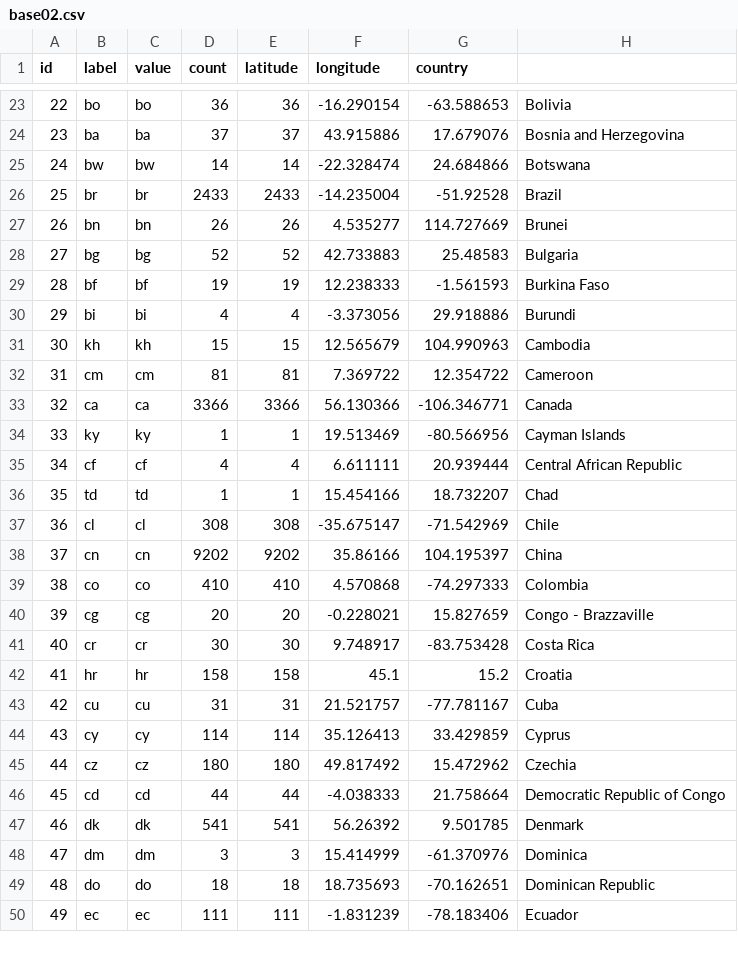
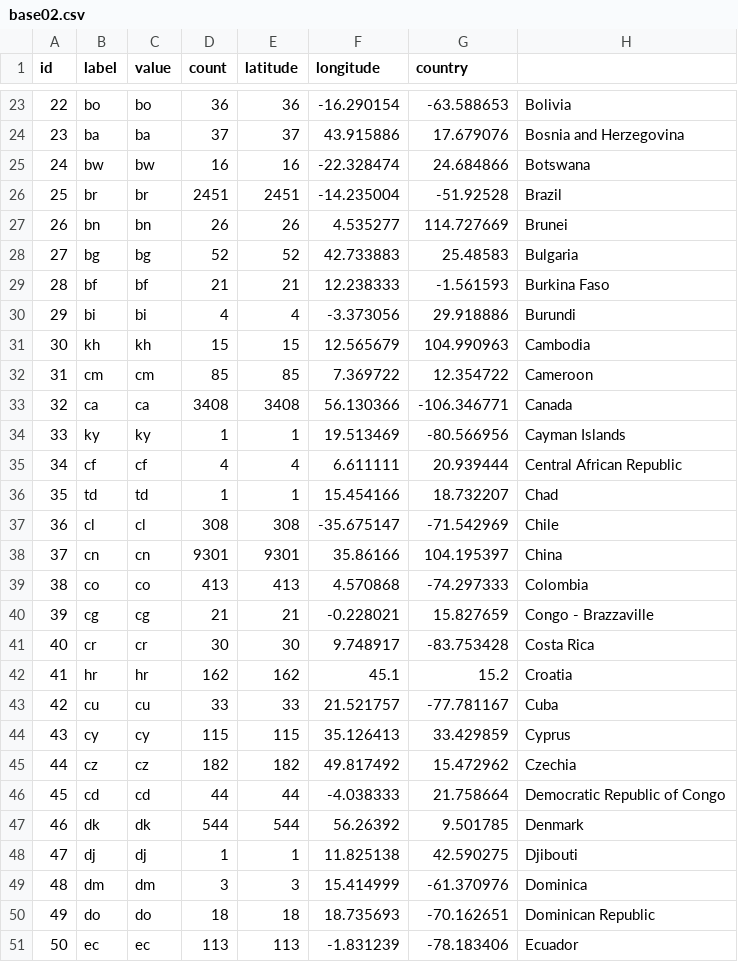
Before and after one commit to juansokil/Covid-19, a CSV file: bases/base02.csv, drawn as a sheet; only a part is shown, gaps mark what is left out; addresses are those after the commit; the diff covers the shown part only; the diff names each change by its address in the sheet, - before the commit and + after, or states it on an @@ line.

```diff
--- a/bases/base02.csv
+++ b/bases/base02.csv
-D25 (count): 14
+D25 (count): 16
-E25 (latitude): 14
+E25 (latitude): 16
-D26 (count): 2433
+D26 (count): 2451
-E26 (latitude): 2433
+E26 (latitude): 2451
-D29 (count): 19
+D29 (count): 21
-E29 (latitude): 19
+E29 (latitude): 21
-D32 (count): 81
+D32 (count): 85
-E32 (latitude): 81
+E32 (latitude): 85
-D33 (count): 3366
+D33 (count): 3408
-E33 (latitude): 3366
+E33 (latitude): 3408
-D38 (count): 9202
+D38 (count): 9301
-E38 (latitude): 9202
+E38 (latitude): 9301
-D39 (count): 410
+D39 (count): 413
-E39 (latitude): 410
+E39 (latitude): 413
-D40 (count): 20
+D40 (count): 21
-E40 (latitude): 20
+E40 (latitude): 21
-D42 (count): 158
+D42 (count): 162
-E42 (latitude): 158
+E42 (latitude): 162
-D43 (count): 31
+D43 (count): 33
-E43 (latitude): 31
+E43 (latitude): 33
-D44 (count): 114
+D44 (count): 115
-E44 (latitude): 114
+E44 (latitude): 115
-D45 (count): 180
+D45 (count): 182
-E45 (latitude): 180
+E45 (latitude): 182
-D47 (count): 541
+D47 (count): 544
-E47 (latitude): 541
+E47 (latitude): 544
+row 48: 47 | dj | dj | 1 | 1 | 11.825138 | 42.590275 | Djibouti
@@ column A (id) renumbered from row 49 down @@
-D51 (count): 111
+D51 (count): 113
-E51 (latitude): 111
+E51 (latitude): 113
```
Also changed, not shown: 138 edited cells elsewhere in this file, bases/base01.csv, bases/base03.csv, 1 other file.
